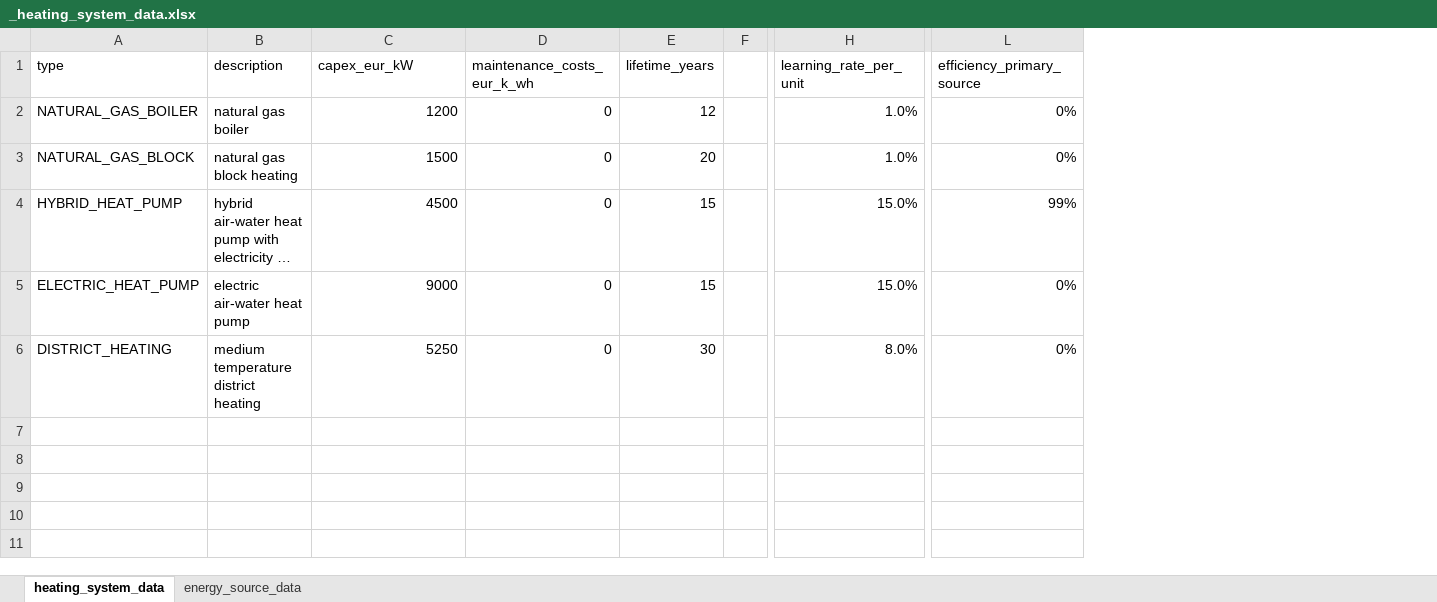
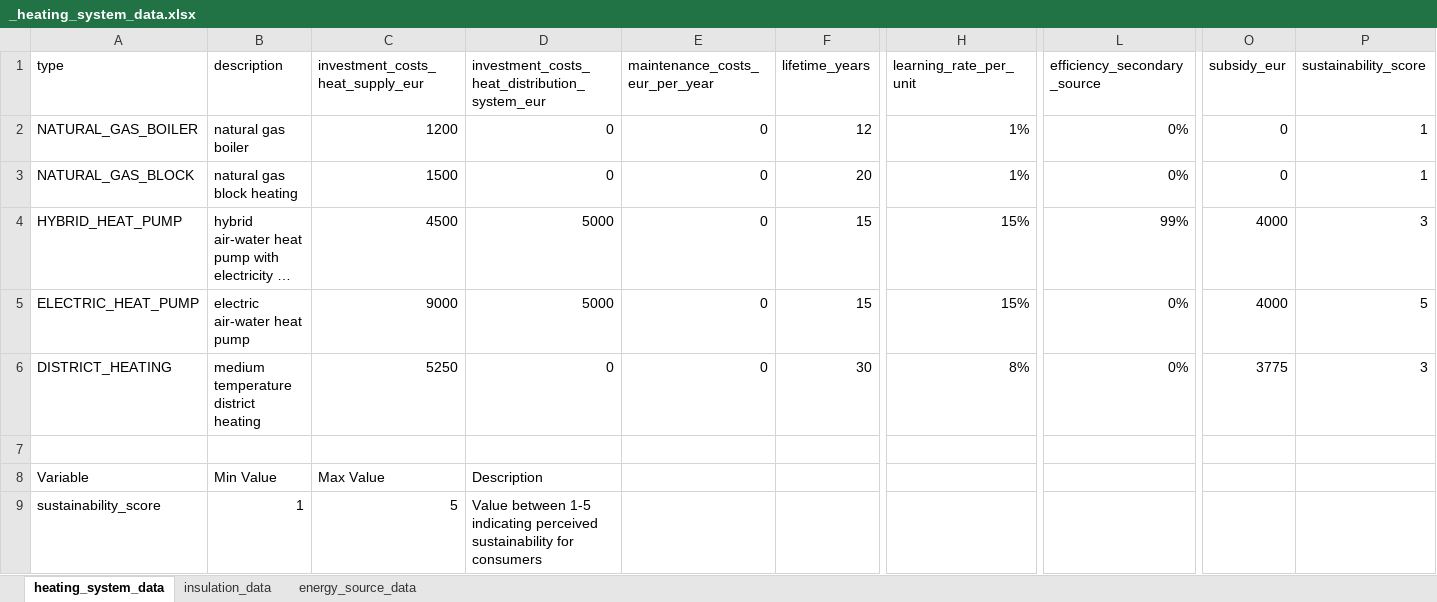
Before and after one commit to NEON-Research/Heat_transition_tipping_pathways, an Excel workbook: Heat transition tipping pathways/_heating_system_data.xlsx, sheet heating_system_data, drawn as a sheet; only a part is shown, gaps mark what is left out; long unchanged cells end in …; values as stored, in another font and other column widths than the file's, no borders; removed rows and columns are numbered as before the commit, all else as after; rows hold the shown columns only; the diff names each change by its address in the sheet, - before the commit and + after, or states it on an @@ line.

Commit message:
Finished comparator and adoption
To do: get more heterogeneity in available heating methods and costs - could be based on hestia and TVW

```diff
--- a/Heat transition tipping pathways/_heating_system_data.xlsx (sheet heating_system_data)
+++ b/Heat transition tipping pathways/_heating_system_data.xlsx (sheet heating_system_data)
+sheet tab: insulation_data
+column D, rows 1-6: investment_costs_heat_distribution_system_eur | 0 | 0 | 5000 | 5000 | 0
-column F, empty
+column O (subsidy_eur), rows 2-6: 0 | 0 | 4000 | 4000 | 3775
+column P (sustainability_score), rows 2-6: 1 | 1 | 3 | 5 | 3
-C1: capex_eur_kW
+C1: investment_costs_heat_supply_eur
-E1: maintenance_costs_eur_k_wh
+E1: maintenance_costs_eur_per_year
-L1: efficiency_primary_source
+L1: efficiency_secondary_source
-H2:H3 (learning_rate_per_unit): 1.0%
+H2:H3 (learning_rate_per_unit): 1%
-H4:H5 (learning_rate_per_unit): 15.0%
+H4:H5 (learning_rate_per_unit): 15%
-H6 (learning_rate_per_unit): 8.0%
+H6 (learning_rate_per_unit): 8%
+row 7: (empty)
+row 8: Variable | Min Value | Max Value | Description
+row 9: sustainability_score | 1 | 5 | Value between 1-5 indicating perceived sustainability for consumers
```
Also changed, not shown: 5 other files.
